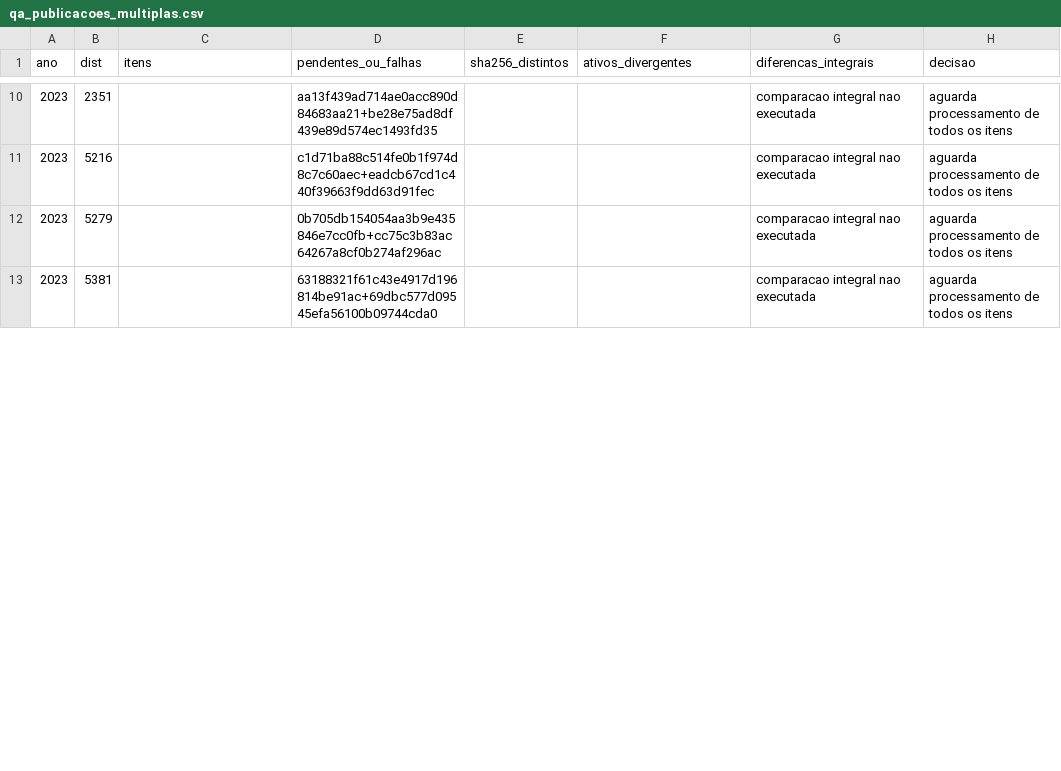
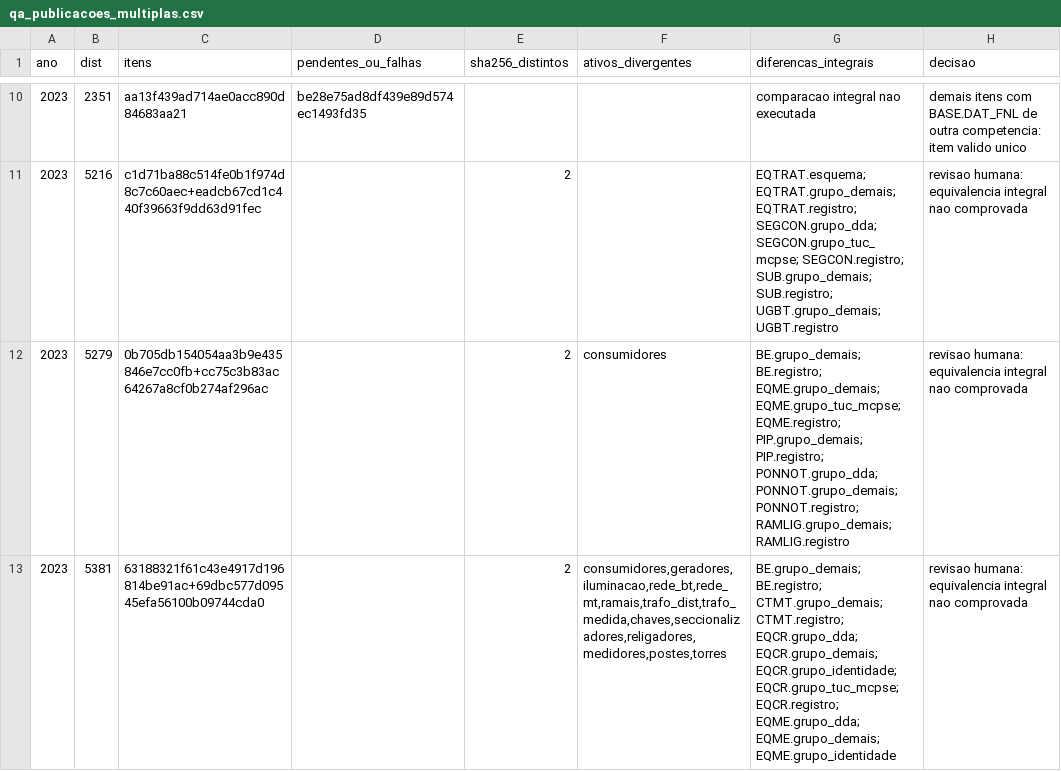
Before and after one commit to artelias/BDGD, a CSV file: nucleo-dados-bdgd/output-historico/2022-2025/qa_publicacoes_multiplas.csv, drawn as a sheet; only a part is shown, gaps mark what is left out; the diff covers the shown part only.

```diff
--- a/nucleo-dados-bdgd/output-historico/2022-2025/qa_publicacoes_multiplas.csv
+++ b/nucleo-dados-bdgd/output-historico/2022-2025/qa_publicacoes_multiplas.csv
@@ -10,4 +10,4 @@ ano,dist,itens,pendentes_ou_falhas,sha256_distintos,ativos_divergentes,diferenca
-2023,2351,,aa13f439ad714ae0acc890d84683aa21+be28e75ad8df439e89d574ec1493fd35,,,comparacao integral nao executada,aguarda processamento de todos os itens
-2023,5216,,c1d71ba88c514fe0b1f974d8c7c60aec+eadcb67cd1c440f39663f9dd63d91fec,,,comparacao integral nao executada,aguarda processamento de todos os itens
-2023,5279,,0b705db154054aa3b9e435846e7cc0fb+cc75c3b83ac64267a8cf0b274af296ac,,,comparacao integral nao executada,aguarda processamento de todos os itens
-2023,5381,,63188321f61c43e4917d196814be91ac+69dbc577d09545efa56100b09744cda0,,,comparacao integral nao executada,aguarda processamento de todos os itens
+2023,2351,aa13f439ad714ae0acc890d84683aa21,be28e75ad8df439e89d574ec1493fd35,,,comparacao integral nao executada,demais itens com BASE.DAT_FNL de outra competencia: item valido unico
+2023,5216,c1d71ba88c514fe0b1f974d8c7c60aec+eadcb67cd1c440f39663f9dd63d91fec,,2,,EQTRAT.esquema; EQTRAT.grupo_demais; EQTRAT.registro; SEGCON.grupo_dda; SEGCON.grupo_tuc_mcpse; SEGCON.registro; SUB.grupo_demais; SUB.registro; UGBT.grupo_demais; UGBT.registro,revisao humana: equivalencia integral nao comprovada
+2023,5279,0b705db154054aa3b9e435846e7cc0fb+cc75c3b83ac64267a8cf0b274af296ac,,2,consumidores,BE.grupo_demais; BE.registro; EQME.grupo_demais; EQME.grupo_tuc_mcpse; EQME.registro; PIP.grupo_demais; PIP.registro; PONNOT.grupo_dda; PONNOT.grupo_demais; PONNOT.registro; RAMLIG.grupo_demais; RAMLIG.registro,revisao humana: equivalencia integral nao comprovada
+2023,5381,63188321f61c43e4917d196814be91ac+69dbc577d09545efa56100b09744cda0,,2,"consumidores,geradores,iluminacao,rede_bt,rede_mt,ramais,trafo_dist,trafo_medida,chaves,seccionalizadores,religadores,medidores,postes,torres",BE.grupo_demais; BE.registro; CTMT.grupo_demais; CTMT.registro; EQCR.grupo_dda; EQCR.grupo_demais; EQCR.grupo_identidade; EQCR.grupo_tuc_mcpse; EQCR.registro; EQME.grupo_dda; EQME.grupo_demais; EQME.grupo_identidade,revisao humana: equivalencia integral nao comprovada
```
Also changed, not shown: 58 edited cells elsewhere in this file, 20 other files.
